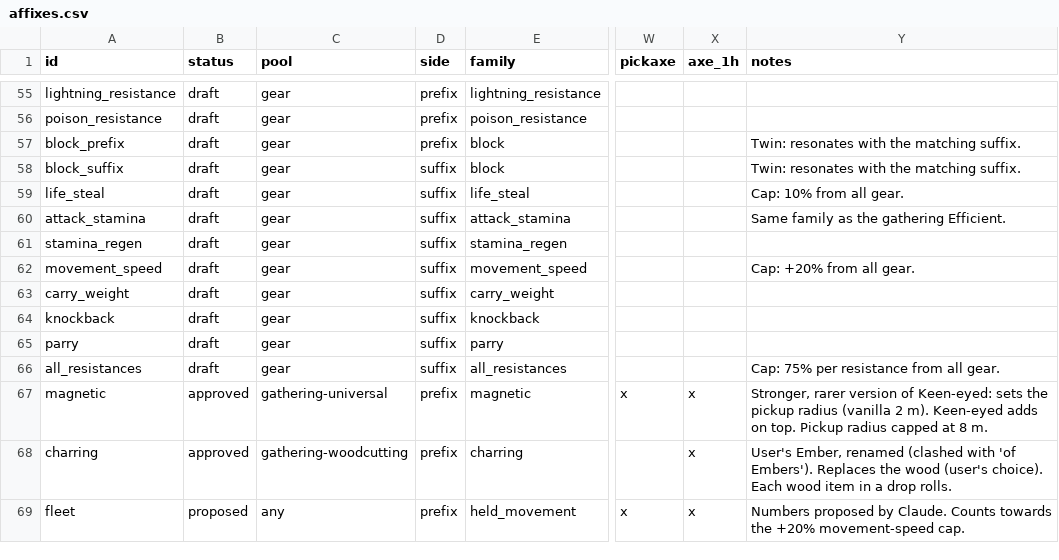
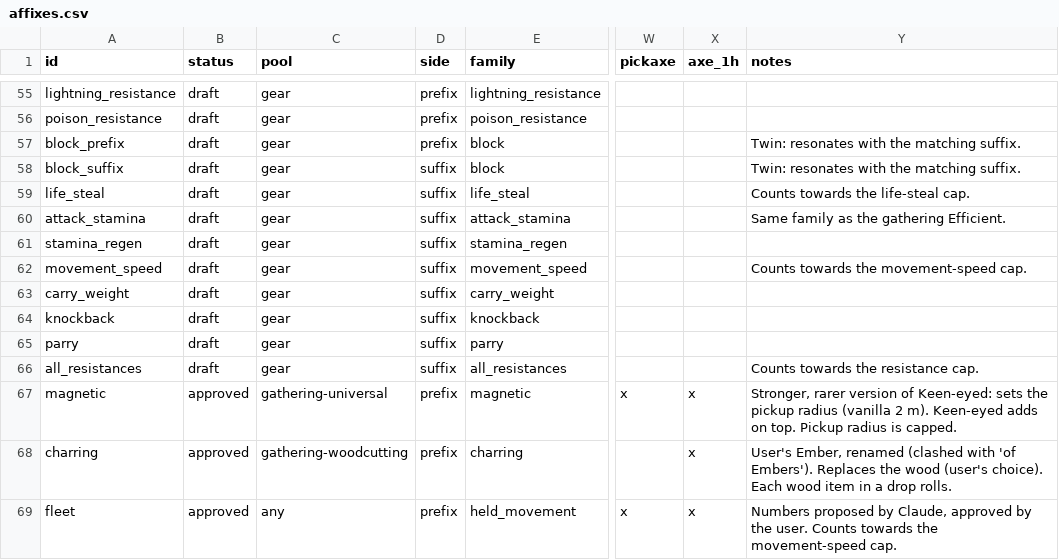
Before and after one commit to krogon-games/JotunnModStub, a CSV file: Corruption/Data/affixes.csv, drawn as a sheet; only a part is shown, gaps mark what is left out; the diff covers the shown part only; the diff names each change by its address in the sheet, - before the commit and + after, or states it on an @@ line.

```diff
--- a/Corruption/Data/affixes.csv
+++ b/Corruption/Data/affixes.csv
-Y59 (notes): Cap: 10% from all gear.
+Y59 (notes): Counts towards the life-steal cap.
-Y62 (notes): Cap: +20% from all gear.
+Y62 (notes): Counts towards the movement-speed cap.
-Y66 (notes): Cap: 75% per resistance from all gear.
+Y66 (notes): Counts towards the resistance cap.
-Y67 (notes): …Pickup radius capped at 8 m.
+Y67 (notes): …Pickup radius is capped.
-B69 (status): proposed
+B69 (status): approved
-Y69 (notes): …proposed by Claude. Counts towards the +20% movement-speed cap.
+Y69 (notes): …proposed by Claude, approved by the user. Counts towards the movement-speed cap.
```
Also changed, not shown: 22 edited cells elsewhere in this file, 12 other files.
